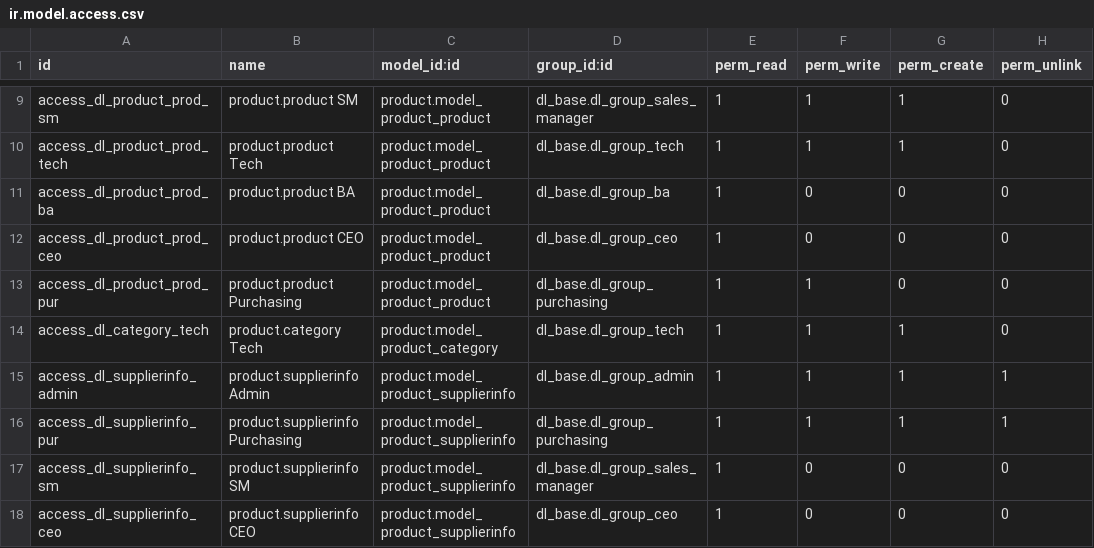
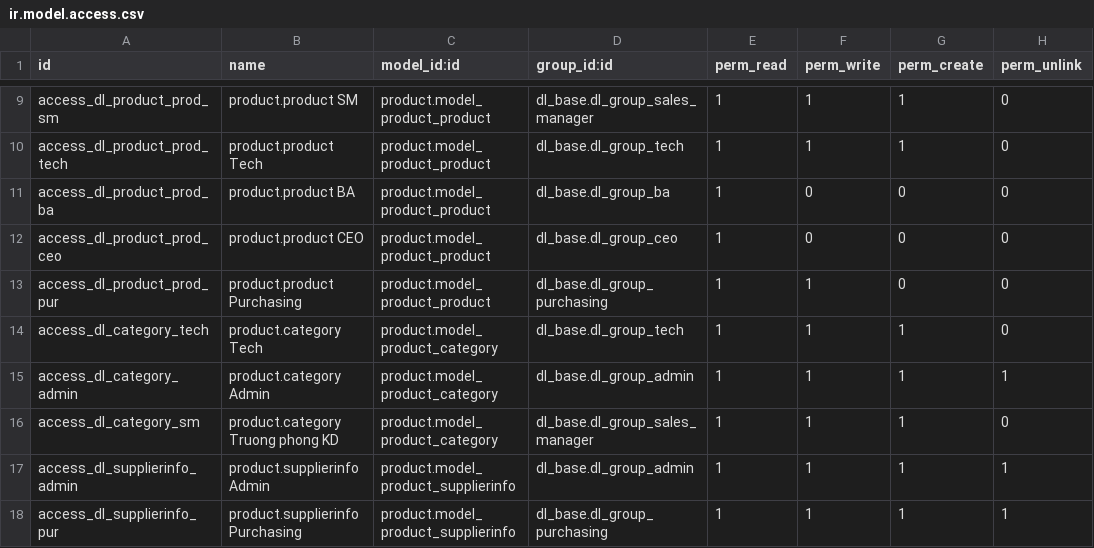
Before and after one commit to quankmksnb/dailinh-odoo-erp, a CSV file: dlm-erp/dl_product/security/ir.model.access.csv, drawn as a sheet; only a part is shown, gaps mark what is left out; the shorter side is filled out with more unchanged rows.

Commit message:
feat(security): enhance menu role visibility and access control for various user roles

```diff
--- a/dlm-erp/dl_product/security/ir.model.access.csv
+++ b/dlm-erp/dl_product/security/ir.model.access.csv
@@ -14,2 +14,4 @@ access_dl_product_prod_pur,product.product Purchasing,product.model_product_prod
 access_dl_category_tech,product.category Tech,product.model_product_category,dl_base.dl_group_tech,1,1,1,0
+access_dl_category_admin,product.category Admin,product.model_product_category,dl_base.dl_group_admin,1,1,1,1
+access_dl_category_sm,product.category Truong phong KD,product.model_product_category,dl_base.dl_group_sales_manager,1,1,1,0
 access_dl_supplierinfo_admin,product.supplierinfo Admin,product.model_product_supplierinfo,dl_base.dl_group_admin,1,1,1,1
```
Also changed, not shown: 8 other files.
